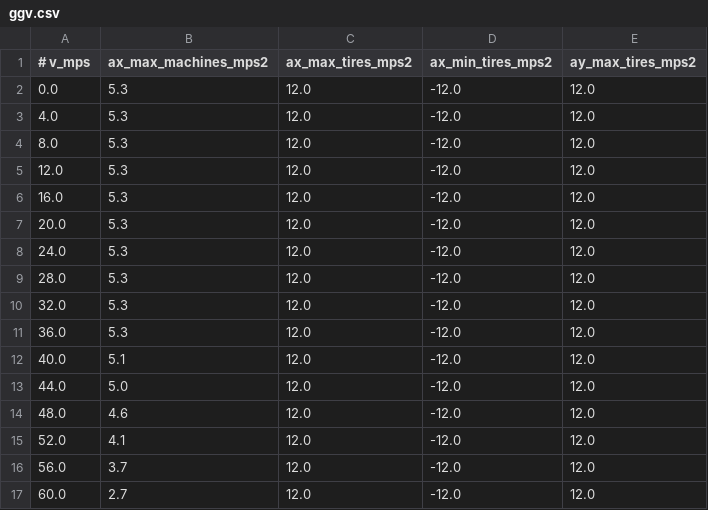
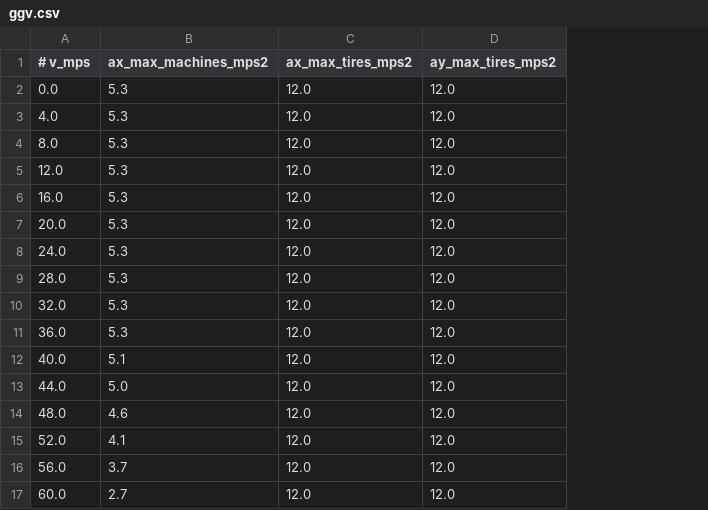
Before and after one commit to TUMFTM/global_racetrajectory_optimization, a CSV file: inputs/ggv/ggv.csv, drawn as a sheet; the diff names each change by its address in the sheet, - before the commit and + after, or states it on an @@ line.

```diff
--- a/inputs/ggv/ggv.csv
+++ b/inputs/ggv/ggv.csv
-column D (ax_min_tires_mps2), rows 2-17: all -12.0
```
Also changed, not shown: 3 other files.
